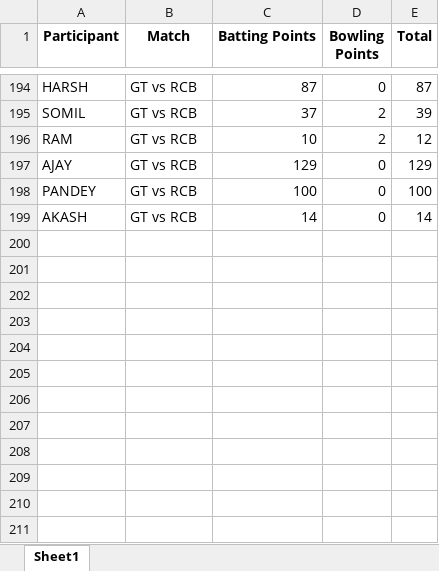
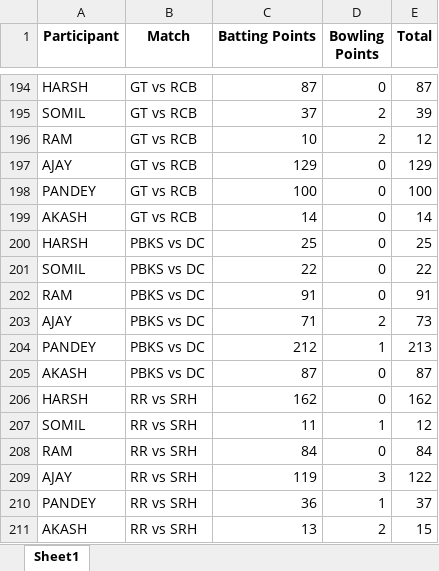
Before and after one commit to Kothariakash/ipl-party-dashboard, an Excel workbook: final_output.xlsx, sheet Sheet1, drawn as a sheet; only a part is shown, gaps mark what is left out; values as stored, in another font and other column widths than the file's, no borders; the diff names each change by its address in the sheet, - before the commit and + after, or states it on an @@ line.

```diff
--- a/final_output.xlsx (sheet Sheet1)
+++ b/final_output.xlsx (sheet Sheet1)
+row 200: HARSH | PBKS vs DC | 25 | 0 | 25
+row 201: SOMIL | PBKS vs DC | 22 | 0 | 22
+row 202: RAM | PBKS vs DC | 91 | 0 | 91
+row 203: AJAY | PBKS vs DC | 71 | 2 | 73
+row 204: PANDEY | PBKS vs DC | 212 | 1 | 213
+row 205: AKASH | PBKS vs DC | 87 | 0 | 87
+row 206: HARSH | RR vs SRH | 162 | 0 | 162
+row 207: SOMIL | RR vs SRH | 11 | 1 | 12
+row 208: RAM | RR vs SRH | 84 | 0 | 84
+row 209: AJAY | RR vs SRH | 119 | 3 | 122
+row 210: PANDEY | RR vs SRH | 36 | 1 | 37
+row 211: AKASH | RR vs SRH | 13 | 2 | 15
```
Also changed, not shown: detailed_output.xlsx, 1 other file.
